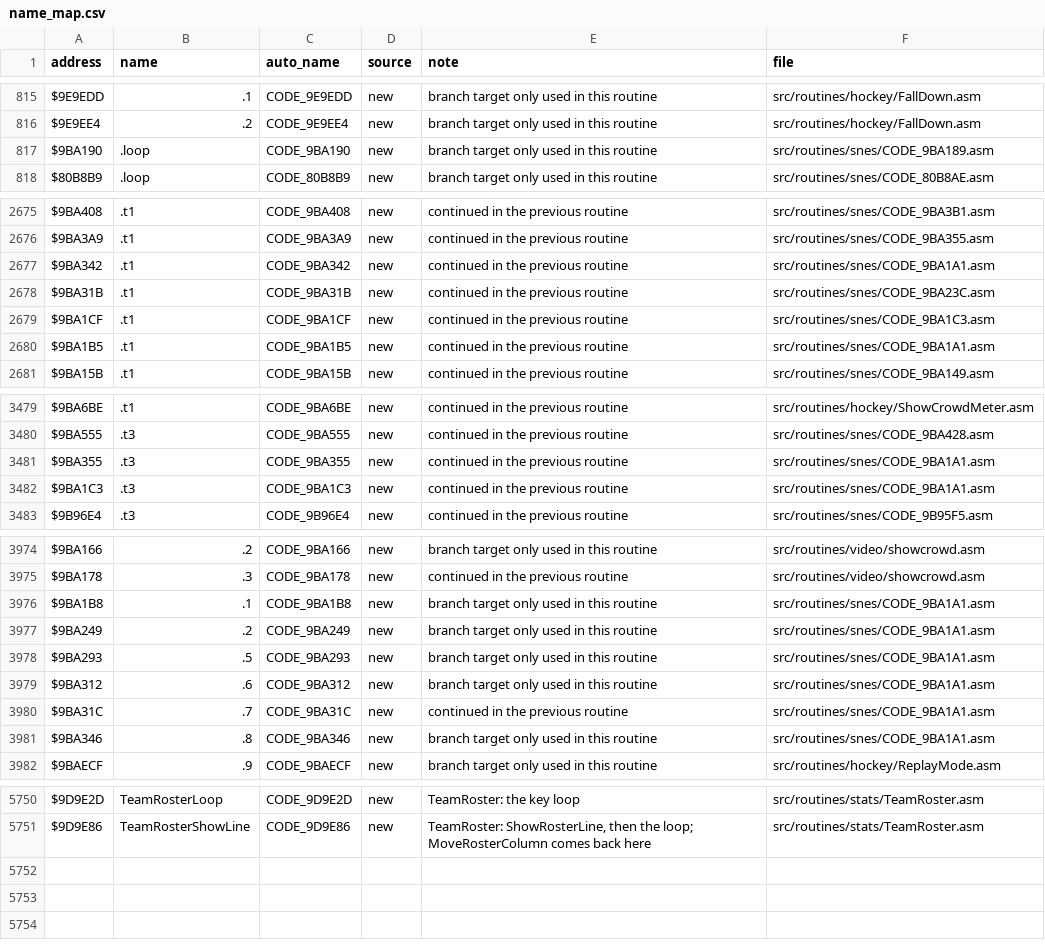
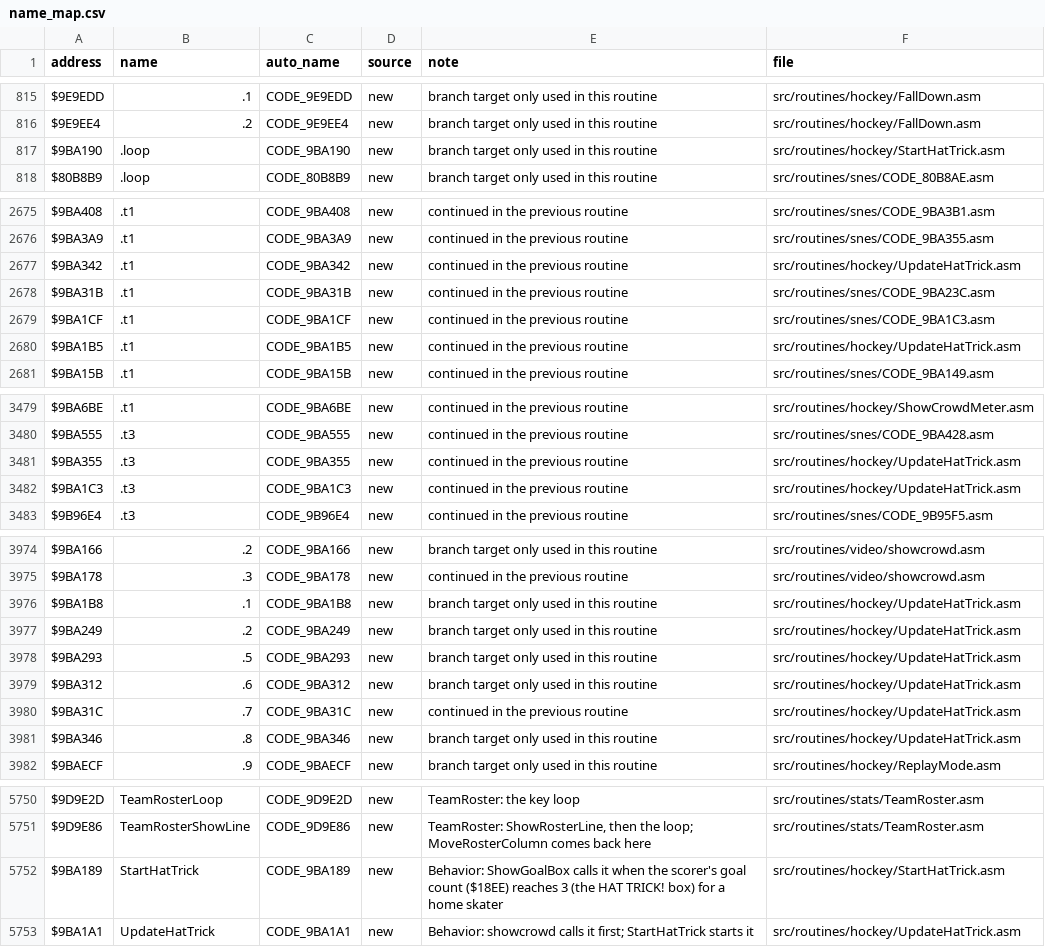
Before and after one commit to Mhopkinsinc/NHL94SNES, a CSV file: docs/name_map.csv, drawn as a sheet; only a part is shown, gaps mark what is left out; the diff covers the shown part only.

```diff
--- a/docs/name_map.csv
+++ b/docs/name_map.csv
@@ -816,3 +816,3 @@ $9E9EDD,.1,CODE_9E9EDD,new,branch target only used in this routine,src/routines/
 $9E9EE4,.2,CODE_9E9EE4,new,branch target only used in this routine,src/routines/hockey/FallDown.asm
-$9BA190,.loop,CODE_9BA190,new,branch target only used in this routine,src/routines/snes/CODE_9BA189.asm
+$9BA190,.loop,CODE_9BA190,new,branch target only used in this routine,src/routines/hockey/StartHatTrick.asm
 $80B8B9,.loop,CODE_80B8B9,new,branch target only used in this routine,src/routines/snes/CODE_80B8AE.asm
@@ -2676,6 +2676,6 @@ $9BA408,.t1,CODE_9BA408,new,continued in the previous routine,src/routines/snes/
 $9BA3A9,.t1,CODE_9BA3A9,new,continued in the previous routine,src/routines/snes/CODE_9BA355.asm
-$9BA342,.t1,CODE_9BA342,new,continued in the previous routine,src/routines/snes/CODE_9BA1A1.asm
+$9BA342,.t1,CODE_9BA342,new,continued in the previous routine,src/routines/hockey/UpdateHatTrick.asm
 $9BA31B,.t1,CODE_9BA31B,new,continued in the previous routine,src/routines/snes/CODE_9BA23C.asm
 $9BA1CF,.t1,CODE_9BA1CF,new,continued in the previous routine,src/routines/snes/CODE_9BA1C3.asm
-$9BA1B5,.t1,CODE_9BA1B5,new,continued in the previous routine,src/routines/snes/CODE_9BA1A1.asm
+$9BA1B5,.t1,CODE_9BA1B5,new,continued in the previous routine,src/routines/hockey/UpdateHatTrick.asm
 $9BA15B,.t1,CODE_9BA15B,new,continued in the previous routine,src/routines/snes/CODE_9BA149.asm
@@ -3480,4 +3480,4 @@ $9BA6BE,.t1,CODE_9BA6BE,new,continued in the previous routine,src/routines/hocke
 $9BA555,.t3,CODE_9BA555,new,continued in the previous routine,src/routines/snes/CODE_9BA428.asm
-$9BA355,.t3,CODE_9BA355,new,continued in the previous routine,src/routines/snes/CODE_9BA1A1.asm
-$9BA1C3,.t3,CODE_9BA1C3,new,continued in the previous routine,src/routines/snes/CODE_9BA1A1.asm
+$9BA355,.t3,CODE_9BA355,new,continued in the previous routine,src/routines/hockey/UpdateHatTrick.asm
+$9BA1C3,.t3,CODE_9BA1C3,new,continued in the previous routine,src/routines/hockey/UpdateHatTrick.asm
 $9B96E4,.t3,CODE_9B96E4,new,continued in the previous routine,src/routines/snes/CODE_9B95F5.asm
@@ -3975,8 +3975,8 @@ $9BA166,.2,CODE_9BA166,new,branch target only used in this routine,src/routines/
 $9BA178,.3,CODE_9BA178,new,continued in the previous routine,src/routines/video/showcrowd.asm
-$9BA1B8,.1,CODE_9BA1B8,new,branch target only used in this routine,src/routines/snes/CODE_9BA1A1.asm
-$9BA249,.2,CODE_9BA249,new,branch target only used in this routine,src/routines/snes/CODE_9BA1A1.asm
-$9BA293,.5,CODE_9BA293,new,branch target only used in this routine,src/routines/snes/CODE_9BA1A1.asm
-$9BA312,.6,CODE_9BA312,new,branch target only used in this routine,src/routines/snes/CODE_9BA1A1.asm
-$9BA31C,.7,CODE_9BA31C,new,continued in the previous routine,src/routines/snes/CODE_9BA1A1.asm
-$9BA346,.8,CODE_9BA346,new,branch target only used in this routine,src/routines/snes/CODE_9BA1A1.asm
+$9BA1B8,.1,CODE_9BA1B8,new,branch target only used in this routine,src/routines/hockey/UpdateHatTrick.asm
+$9BA249,.2,CODE_9BA249,new,branch target only used in this routine,src/routines/hockey/UpdateHatTrick.asm
+$9BA293,.5,CODE_9BA293,new,branch target only used in this routine,src/routines/hockey/UpdateHatTrick.asm
+$9BA312,.6,CODE_9BA312,new,branch target only used in this routine,src/routines/hockey/UpdateHatTrick.asm
+$9BA31C,.7,CODE_9BA31C,new,continued in the previous routine,src/routines/hockey/UpdateHatTrick.asm
+$9BA346,.8,CODE_9BA346,new,branch target only used in this routine,src/routines/hockey/UpdateHatTrick.asm
 $9BAECF,.9,CODE_9BAECF,new,branch target only used in this routine,src/routines/hockey/ReplayMode.asm
@@ -5751 +5751,3 @@ $9D9E2D,TeamRosterLoop,CODE_9D9E2D,new,TeamRoster: the key loop,src/routines/sta
 $9D9E86,TeamRosterShowLine,CODE_9D9E86,new,"TeamRoster: ShowRosterLine, then the loop; MoveRosterColumn comes back here",src/routines/stats/TeamRoster.asm
+$9BA189,StartHatTrick,CODE_9BA189,new,Behavior: ShowGoalBox calls it when the scorer's goal count ($18EE) reaches 3 (the HAT TRICK! box) for a home skater,src/routines/hockey/StartHatTrick.asm
+$9BA1A1,UpdateHatTrick,CODE_9BA1A1,new,Behavior: showcrowd calls it first; StartHatTrick starts it,src/routines/hockey/UpdateHatTrick.asm
```
Also changed, not shown: 3 edited cells elsewhere in this file, 7 other files.
